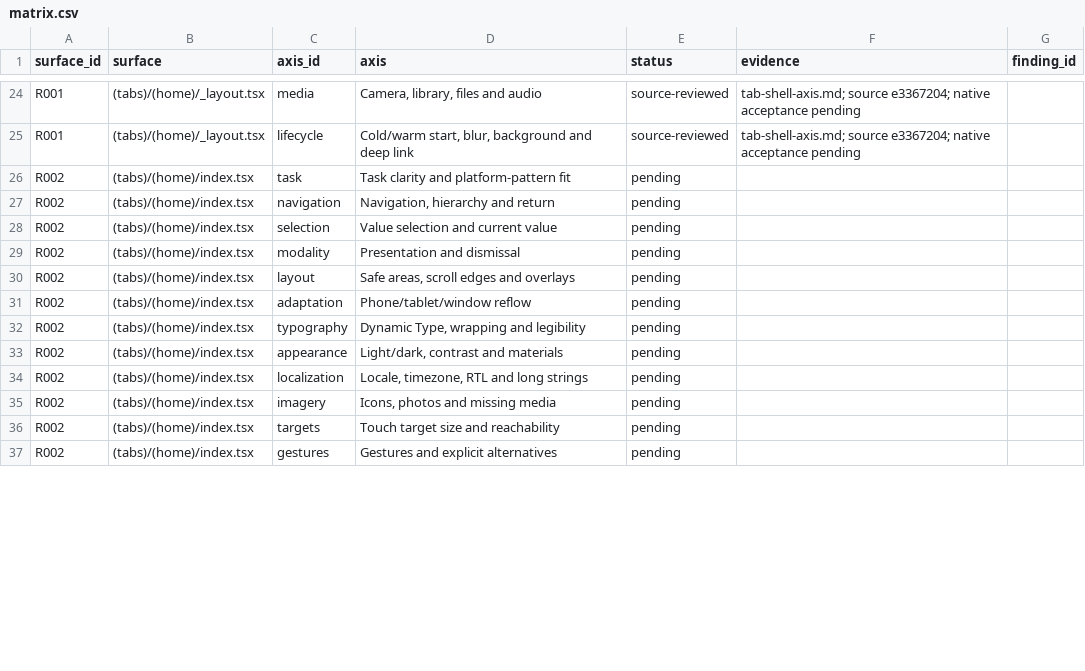
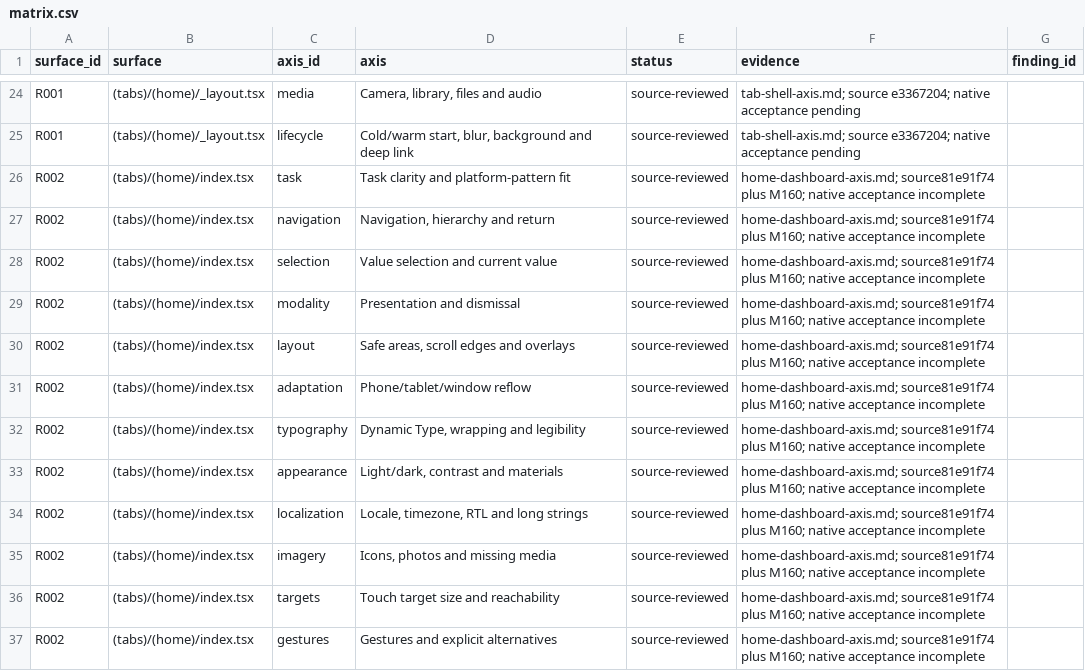
Before and after one commit to elsell/stuffstash, a CSV file: docs/reports/mobile-ui-remediation-2026-09-14/matrix.csv, drawn as a sheet; only a part is shown, gaps mark what is left out; the diff covers the shown part only.

Commit message:
fix(mobile): scope Home pull feedback to its visit

```diff
--- a/docs/reports/mobile-ui-remediation-2026-09-14/matrix.csv
+++ b/docs/reports/mobile-ui-remediation-2026-09-14/matrix.csv
@@ -25,13 +25,13 @@ R001,(tabs)/(home)/_layout.tsx,media,"Camera, library, files and audio",source-r
 R001,(tabs)/(home)/_layout.tsx,lifecycle,"Cold/warm start, blur, background and deep link",source-reviewed,tab-shell-axis.md; source e3367204; native acceptance pending,
-R002,(tabs)/(home)/index.tsx,task,Task clarity and platform-pattern fit,pending,,
-R002,(tabs)/(home)/index.tsx,navigation,"Navigation, hierarchy and return",pending,,
-R002,(tabs)/(home)/index.tsx,selection,Value selection and current value,pending,,
-R002,(tabs)/(home)/index.tsx,modality,Presentation and dismissal,pending,,
-R002,(tabs)/(home)/index.tsx,layout,"Safe areas, scroll edges and overlays",pending,,
-R002,(tabs)/(home)/index.tsx,adaptation,Phone/tablet/window reflow,pending,,
-R002,(tabs)/(home)/index.tsx,typography,"Dynamic Type, wrapping and legibility",pending,,
-R002,(tabs)/(home)/index.tsx,appearance,"Light/dark, contrast and materials",pending,,
-R002,(tabs)/(home)/index.tsx,localization,"Locale, timezone, RTL and long strings",pending,,
-R002,(tabs)/(home)/index.tsx,imagery,"Icons, photos and missing media",pending,,
-R002,(tabs)/(home)/index.tsx,targets,Touch target size and reachability,pending,,
-R002,(tabs)/(home)/index.tsx,gestures,Gestures and explicit alternatives,pending,,
+R002,(tabs)/(home)/index.tsx,task,Task clarity and platform-pattern fit,source-reviewed,home-dashboard-axis.md; source81e91f74 plus M160; native acceptance incomplete,
+R002,(tabs)/(home)/index.tsx,navigation,"Navigation, hierarchy and return",source-reviewed,home-dashboard-axis.md; source81e91f74 plus M160; native acceptance incomplete,
+R002,(tabs)/(home)/index.tsx,selection,Value selection and current value,source-reviewed,home-dashboard-axis.md; source81e91f74 plus M160; native acceptance incomplete,
+R002,(tabs)/(home)/index.tsx,modality,Presentation and dismissal,source-reviewed,home-dashboard-axis.md; source81e91f74 plus M160; native acceptance incomplete,
+R002,(tabs)/(home)/index.tsx,layout,"Safe areas, scroll edges and overlays",source-reviewed,home-dashboard-axis.md; source81e91f74 plus M160; native acceptance incomplete,
+R002,(tabs)/(home)/index.tsx,adaptation,Phone/tablet/window reflow,source-reviewed,home-dashboard-axis.md; source81e91f74 plus M160; native acceptance incomplete,
+R002,(tabs)/(home)/index.tsx,typography,"Dynamic Type, wrapping and legibility",source-reviewed,home-dashboard-axis.md; source81e91f74 plus M160; native acceptance incomplete,
+R002,(tabs)/(home)/index.tsx,appearance,"Light/dark, contrast and materials",source-reviewed,home-dashboard-axis.md; source81e91f74 plus M160; native acceptance incomplete,
+R002,(tabs)/(home)/index.tsx,localization,"Locale, timezone, RTL and long strings",source-reviewed,home-dashboard-axis.md; source81e91f74 plus M160; native acceptance incomplete,
+R002,(tabs)/(home)/index.tsx,imagery,"Icons, photos and missing media",source-reviewed,home-dashboard-axis.md; source81e91f74 plus M160; native acceptance incomplete,
+R002,(tabs)/(home)/index.tsx,targets,Touch target size and reachability,source-reviewed,home-dashboard-axis.md; source81e91f74 plus M160; native acceptance incomplete,
+R002,(tabs)/(home)/index.tsx,gestures,Gestures and explicit alternatives,source-reviewed,home-dashboard-axis.md; source81e91f74 plus M160; native acceptance incomplete,
```
Also changed, not shown: 26 edited cells elsewhere in this file, 6 other files.
